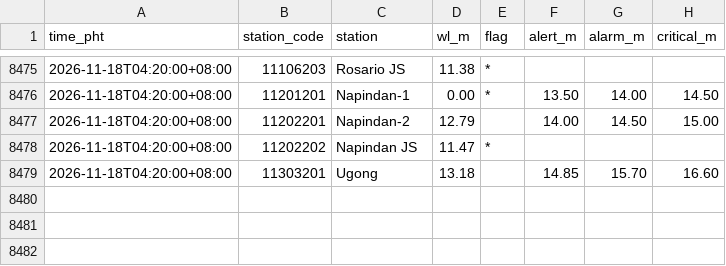
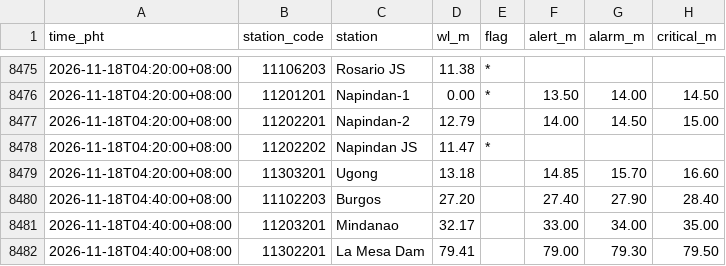
Before and after one commit to krystasis/ph-hazards, a CSV file: data/river_levels/2026-11.csv, drawn as a sheet; only a part is shown, gaps mark what is left out.

```diff
--- a/data/river_levels/2026-11.csv
+++ b/data/river_levels/2026-11.csv
@@ -8479 +8479,4 @@ time_pht,station_code,station,wl_m,flag,alert_m,alarm_m,critical_m
 2026-11-18T04:20:00+08:00,11303201,Ugong,13.18,,14.85,15.70,16.60
+2026-11-18T04:40:00+08:00,11102203,Burgos,27.20,,27.40,27.90,28.40
+2026-11-18T04:40:00+08:00,11203201,Mindanao,32.17,,33.00,34.00,35.00
+2026-11-18T04:40:00+08:00,11302201,La Mesa Dam,79.41,,79.00,79.30,79.50
```
Also changed, not shown: data/earthquakes/2026-11.csv, 5 other files.
